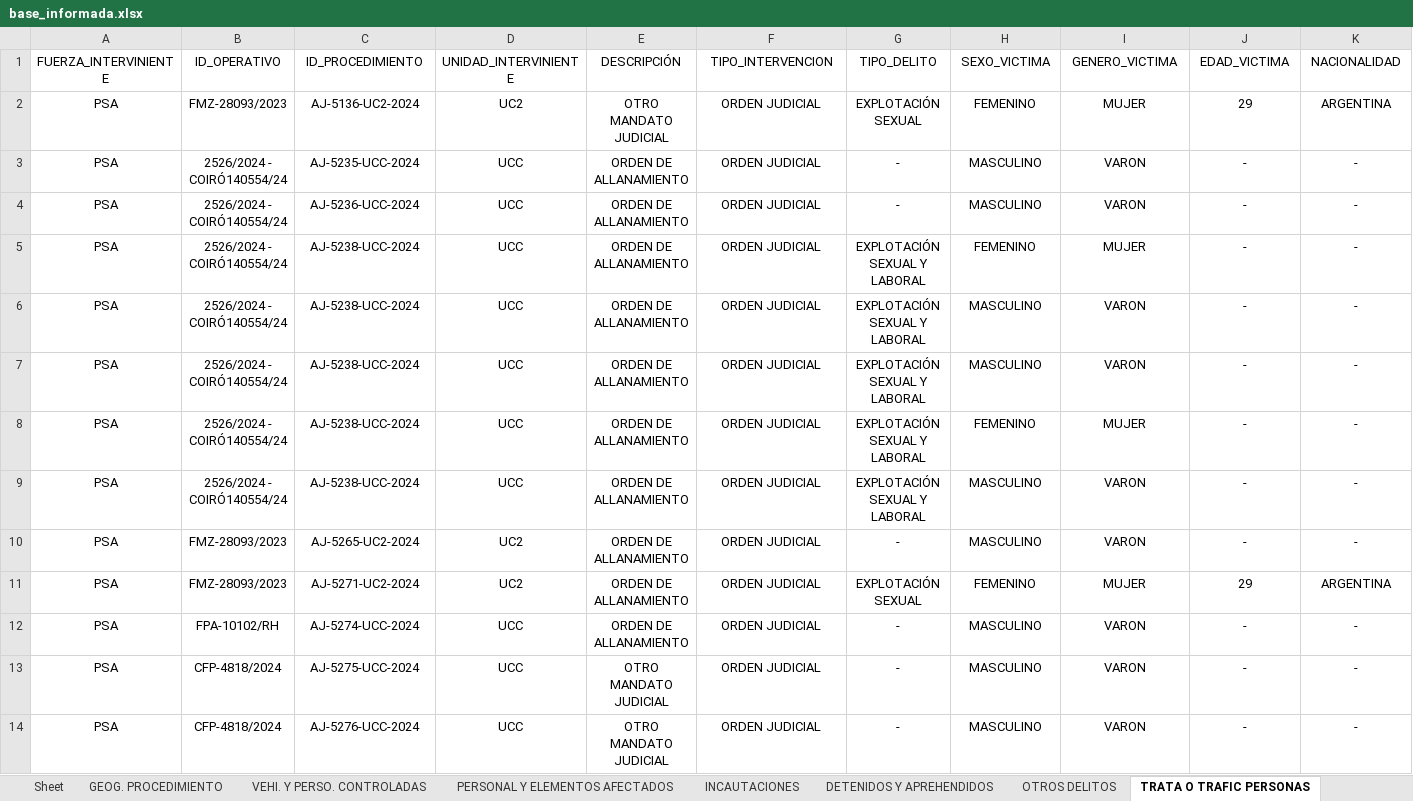
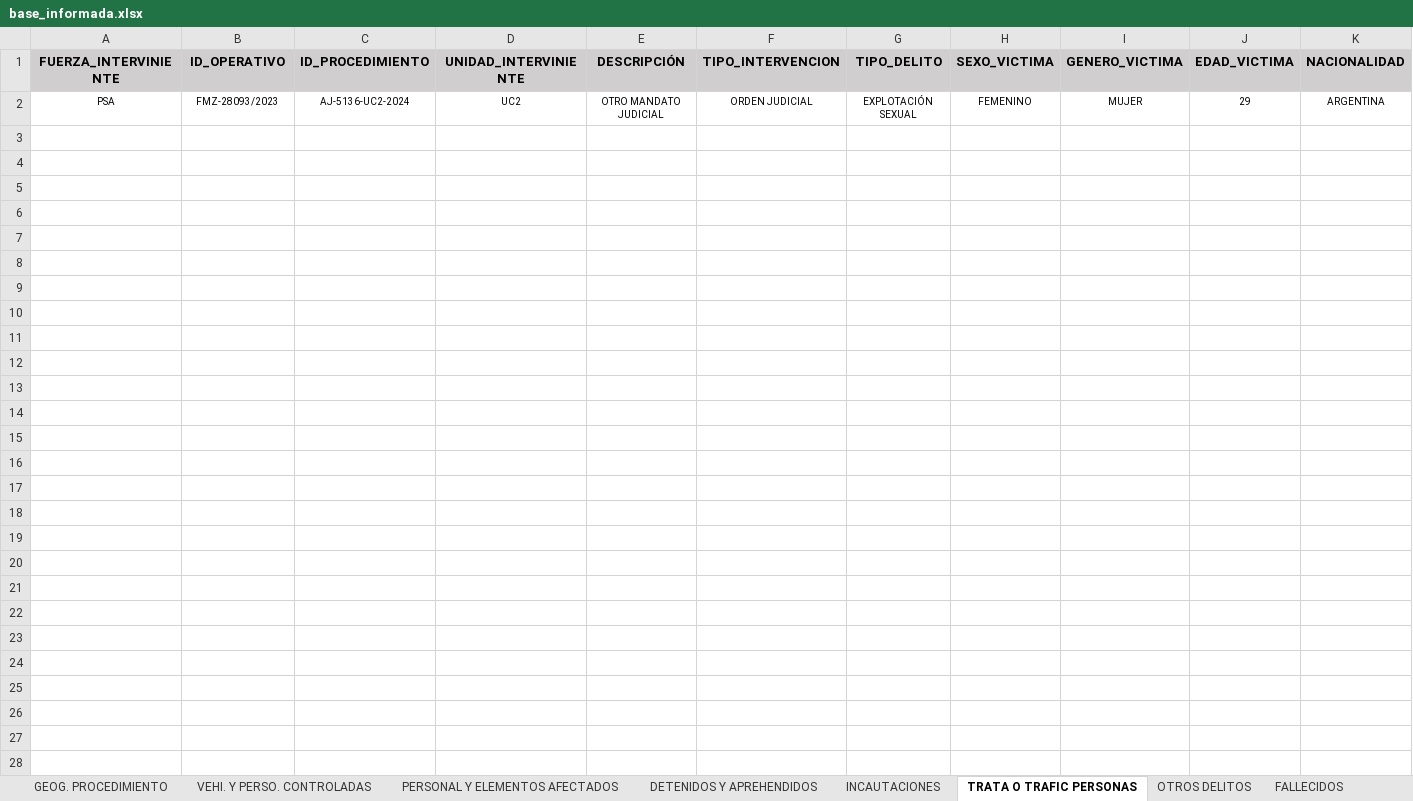
Before and after one commit to jonatha1992/DNEC, an Excel workbook: db/base_informada.xlsx, sheet TRATA O TRAFIC PERSONAS, drawn as a sheet; only a part is shown; values as stored, in another font and other column widths than the file's, no borders; rows hold the shown columns only; the diff covers the shown part only; the diff names each change by its address in the sheet, - before the commit and + after, or states it on an @@ line.

```diff
--- a/db/base_informada.xlsx (sheet TRATA O TRAFIC PERSONAS)
+++ b/db/base_informada.xlsx (sheet TRATA O TRAFIC PERSONAS)
-sheet tab: Sheet
+sheet tab: FALLECIDOS
@@ sheet tab order changed: GEOG. PROCEDIMIENTO | VEHI. Y PERSO. CONTROLADAS | PERSONAL Y ELEMENTOS AFECTADOS | DETENIDOS Y APREHENDIDOS | INCAUTACIONES | TRATA O TRAFIC PERSONAS | OTROS DELITOS | FALLECIDOS @@
@@ A1:K1 fill: none → #D0CECE, bold: off → on @@
@@ A2:K2 text size: smaller @@
-row 3: PSA | 2526/2024 - COIRÓ140554/24 | AJ-5235-UCC-2024 | UCC | ORDEN DE ALLANAMIENTO | ORDEN JUDICIAL | - | MASCULINO | VARON | - | -
-row 4: PSA | 2526/2024 - COIRÓ140554/24 | AJ-5236-UCC-2024 | UCC | ORDEN DE ALLANAMIENTO | ORDEN JUDICIAL | - | MASCULINO | VARON | - | -
-row 5: PSA | 2526/2024 - COIRÓ140554/24 | AJ-5238-UCC-2024 | UCC | ORDEN DE ALLANAMIENTO | ORDEN JUDICIAL | EXPLOTACIÓN SEXUAL Y LABORAL | FEMENINO | MUJER | - | -
-row 6: PSA | 2526/2024 - COIRÓ140554/24 | AJ-5238-UCC-2024 | UCC | ORDEN DE ALLANAMIENTO | ORDEN JUDICIAL | EXPLOTACIÓN SEXUAL Y LABORAL | MASCULINO | VARON | - | -
-row 7: PSA | 2526/2024 - COIRÓ140554/24 | AJ-5238-UCC-2024 | UCC | ORDEN DE ALLANAMIENTO | ORDEN JUDICIAL | EXPLOTACIÓN SEXUAL Y LABORAL | MASCULINO | VARON | - | -
-row 8: PSA | 2526/2024 - COIRÓ140554/24 | AJ-5238-UCC-2024 | UCC | ORDEN DE ALLANAMIENTO | ORDEN JUDICIAL | EXPLOTACIÓN SEXUAL Y LABORAL | FEMENINO | MUJER | - | -
-row 9: PSA | 2526/2024 - COIRÓ140554/24 | AJ-5238-UCC-2024 | UCC | ORDEN DE ALLANAMIENTO | ORDEN JUDICIAL | EXPLOTACIÓN SEXUAL Y LABORAL | MASCULINO | VARON | - | -
-row 10: PSA | FMZ-28093/2023 | AJ-5265-UC2-2024 | UC2 | ORDEN DE ALLANAMIENTO | ORDEN JUDICIAL | - | MASCULINO | VARON | - | -
-row 11: PSA | FMZ-28093/2023 | AJ-5271-UC2-2024 | UC2 | ORDEN DE ALLANAMIENTO | ORDEN JUDICIAL | EXPLOTACIÓN SEXUAL | FEMENINO | MUJER | 29 | ARGENTINA
-row 12: PSA | FPA-10102/RH | AJ-5274-UCC-2024 | UCC | ORDEN DE ALLANAMIENTO | ORDEN JUDICIAL | - | MASCULINO | VARON | - | -
-row 13: PSA | CFP-4818/2024 | AJ-5275-UCC-2024 | UCC | OTRO MANDATO JUDICIAL | ORDEN JUDICIAL | - | MASCULINO | VARON | - | -
-row 14: PSA | CFP-4818/2024 | AJ-5276-UCC-2024 | UCC | OTRO MANDATO JUDICIAL | ORDEN JUDICIAL | - | MASCULINO | VARON | - | -
```
Also changed, not shown: cell formats elsewhere in this sheet, sheet GEOG. PROCEDIMIENTO, sheet DETENIDOS Y APREHENDIDOS, sheet PERSONAL Y ELEMENTOS AFECTADOS, sheet INCAUTACIONES, sheet VEHI. Y PERSO. CONTROLADAS, sheet CODIGO OPERATIVO, 1 more sheet, other sheet tabs, 23 other files.
